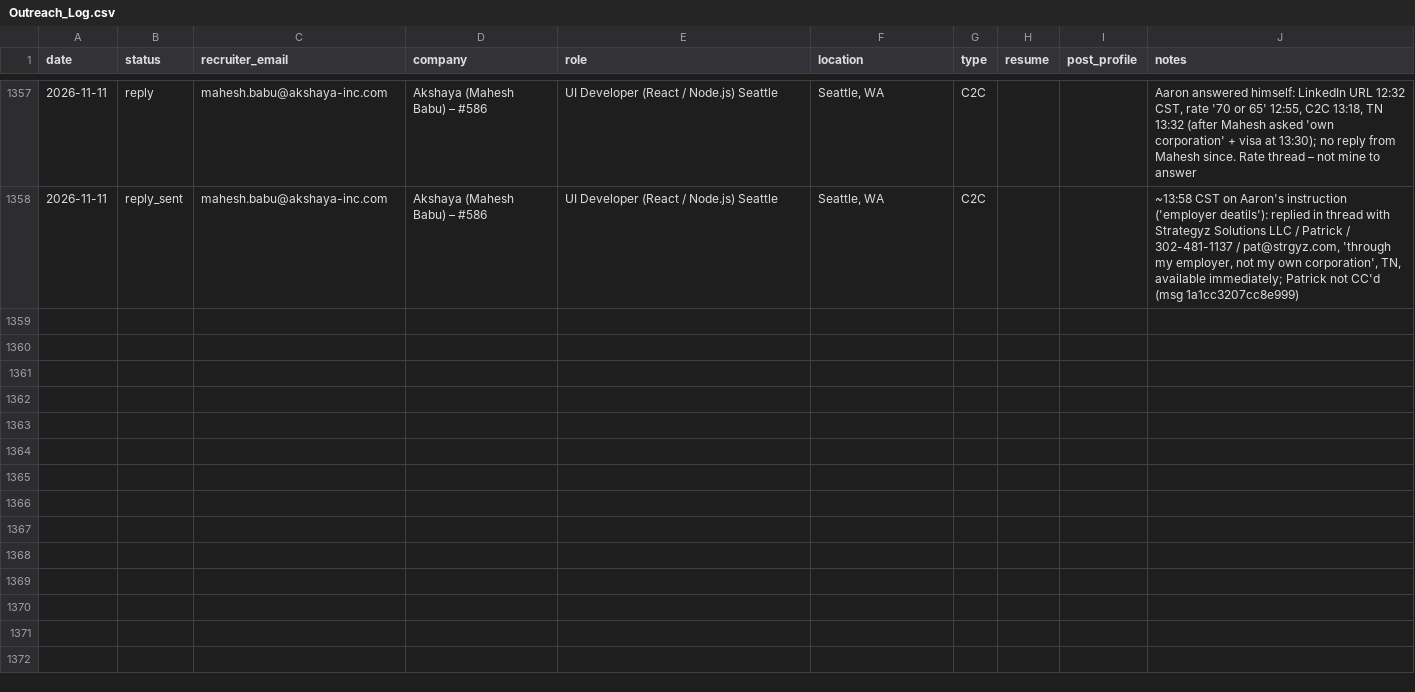
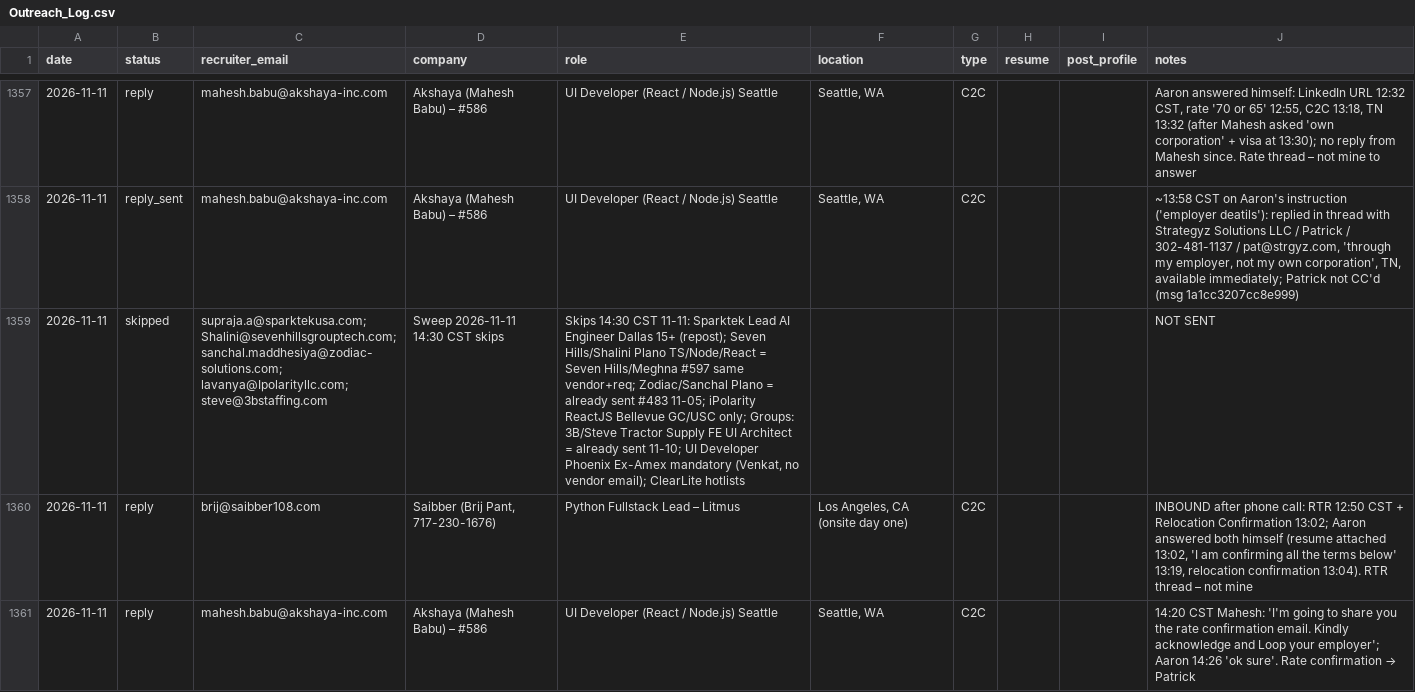
Before and after one commit to aaronrl25/outreach-pipeline-claude-day, a CSV file: data/2026-10-14/Outreach_Log.csv, drawn as a sheet; only a part is shown, gaps mark what is left out; the diff names each change by its address in the sheet, - before the commit and + after, or states it on an @@ line.

```diff
--- a/data/2026-10-14/Outreach_Log.csv
+++ b/data/2026-10-14/Outreach_Log.csv
+row 1359: 2026-11-11 | skipped | supraja.a@sparktekusa.com; Shalini@sevenhillsgrouptech.com; sanchal.maddhesiya@zodiac-solutions.com; lavanya@Ipolarityllc.com; steve@3bstaffing.com | Sweep 2026-11-11 14:30 CST skips | Skips 14:30 CST 11-11: Sparktek Lead AI Engineer Dallas 15+ (repost); Seven Hills/Shalini Plano TS/Node/React = Seven Hills/Meghna #597 same vendor+req; Zodiac/Sanchal Plano = already sent #483 11-05; iPolarity ReactJS Bellevue GC/USC only; Groups: 3B/Steve Tractor Supply FE UI Architect = already sent 11-10; UI Developer Phoenix Ex-Amex mandatory (Venkat, no vendor email); ClearLite hotlists |  |  |  |  | NOT SENT
+row 1360: 2026-11-11 | reply | brij@saibber108.com | Saibber (Brij Pant, 717-230-1676) | Python Fullstack Lead – Litmus | Los Angeles, CA (onsite day one) | C2C |  |  | INBOUND after phone call: RTR 12:50 CST + Relocation Confirmation 13:02; Aaron answered both himself (resume attached 13:02, 'I am confirming all the terms below' 13:19, relocation confirmation 13:04). RTR thread – not mine
+row 1361: 2026-11-11 | reply | mahesh.babu@akshaya-inc.com | Akshaya (Mahesh Babu) – #586 | UI Developer (React / Node.js) Seattle | Seattle, WA | C2C |  |  | 14:20 CST Mahesh: 'I'm going to share you the rate confirmation email. Kindly acknowledge and Loop your employer'; Aaron 14:26 'ok sure'. Rate confirmation → Patrick
```
